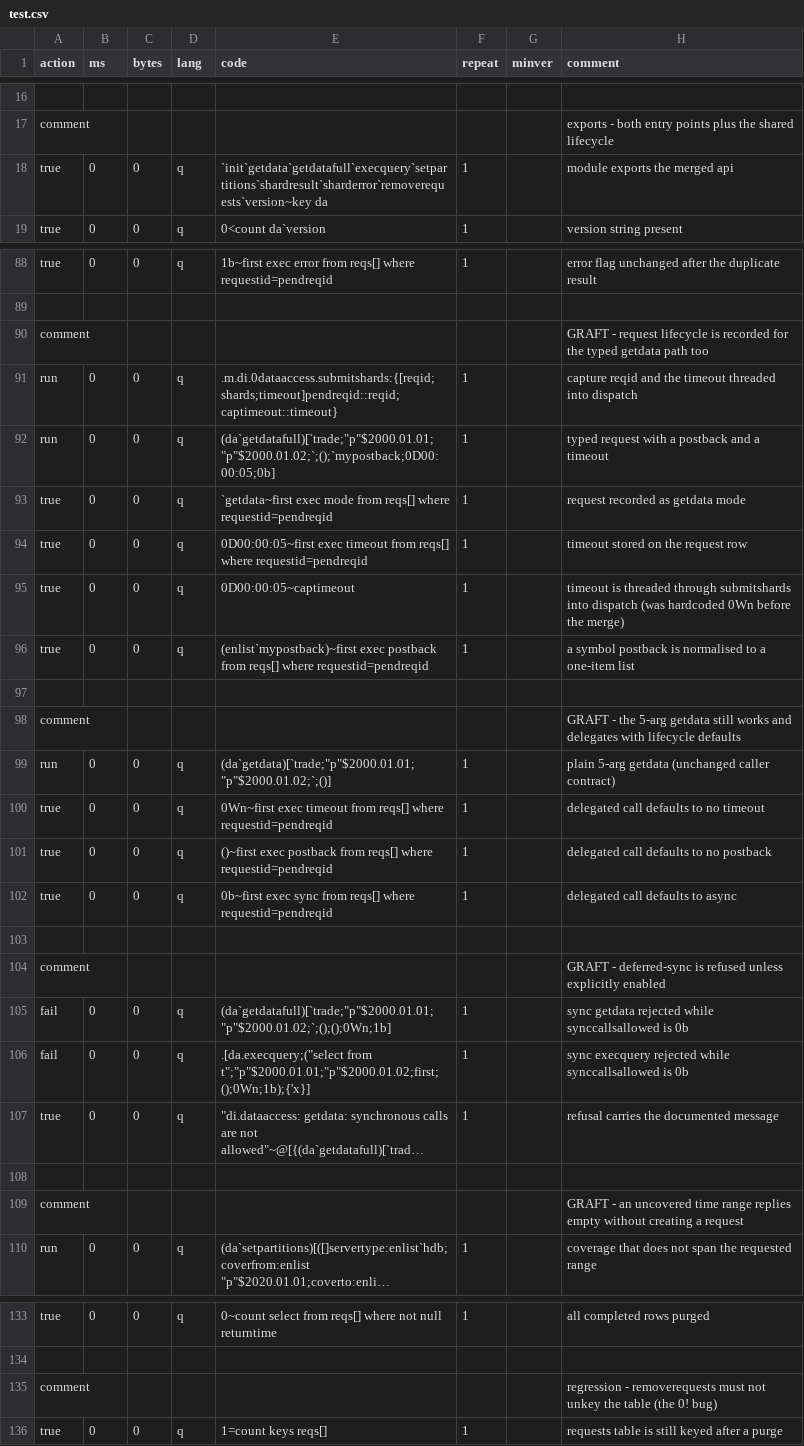
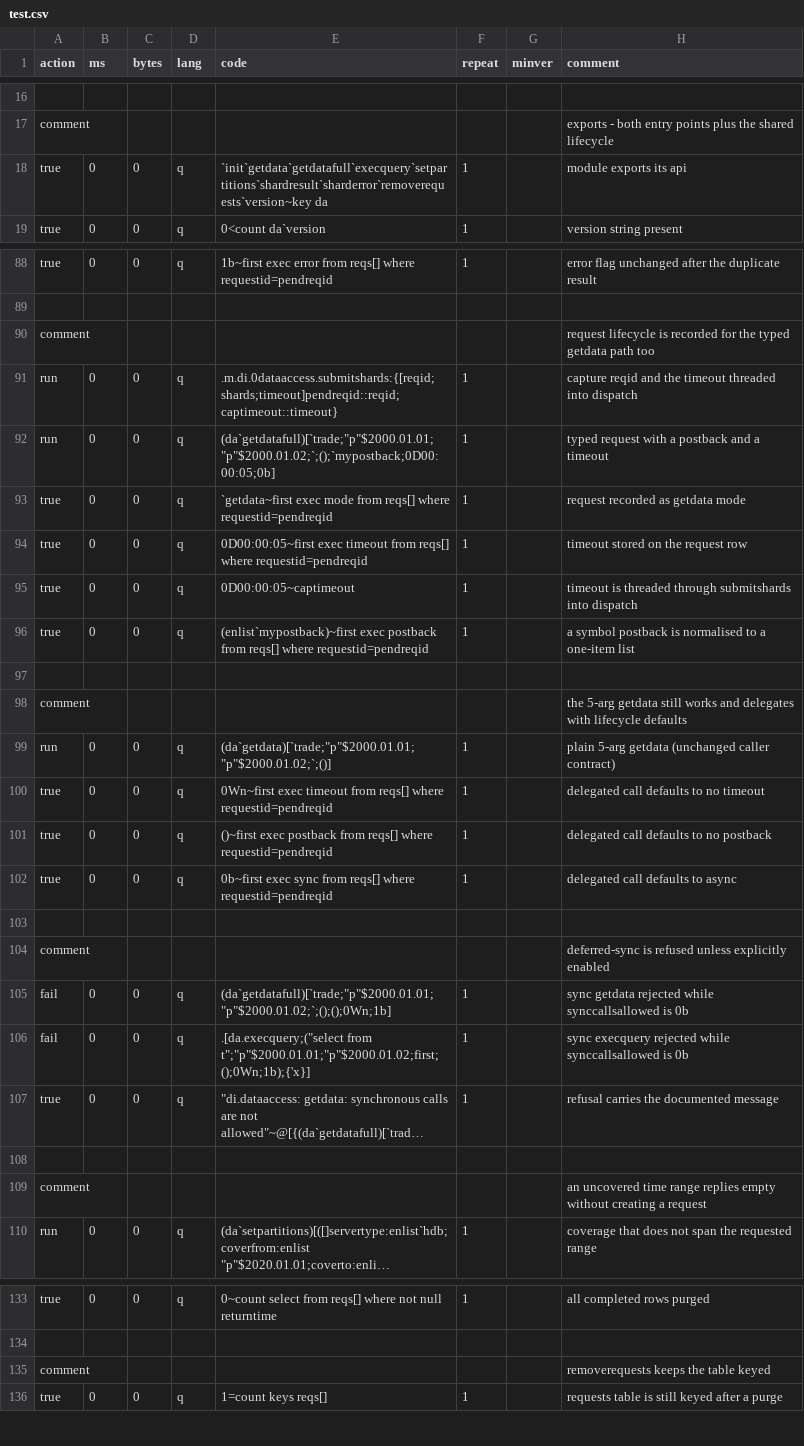
Before and after one commit to DataIntellectTech/kdbx-modules, a CSV file: di/dataaccess/test.csv, drawn as a sheet; only a part is shown, gaps mark what is left out; long unchanged cells end in …; the diff names each change by its address in the sheet, - before the commit and + after, or states it on an @@ line.

```diff
--- a/di/dataaccess/test.csv
+++ b/di/dataaccess/test.csv
-H18 (comment): module exports the merged api
+H18 (comment): module exports its api
-H90 (comment): GRAFT - request lifecycle…
+H90 (comment): request lifecycle…
-H95 (comment): …into dispatch (was hardcoded 0Wn before the merge)
+H95 (comment): …into dispatch
-H98 (comment): GRAFT - the 5-arg…
+H98 (comment): the 5-arg…
-H104 (comment): GRAFT - deferred-sync is…
+H104 (comment): deferred-sync is…
-H109 (comment): GRAFT - an uncovered…
+H109 (comment): an uncovered…
-H135 (comment): regression - removerequests must not unkey the table (the 0! bug)
+H135 (comment): removerequests keeps the table keyed
```
Also changed, not shown: 2 other files.
